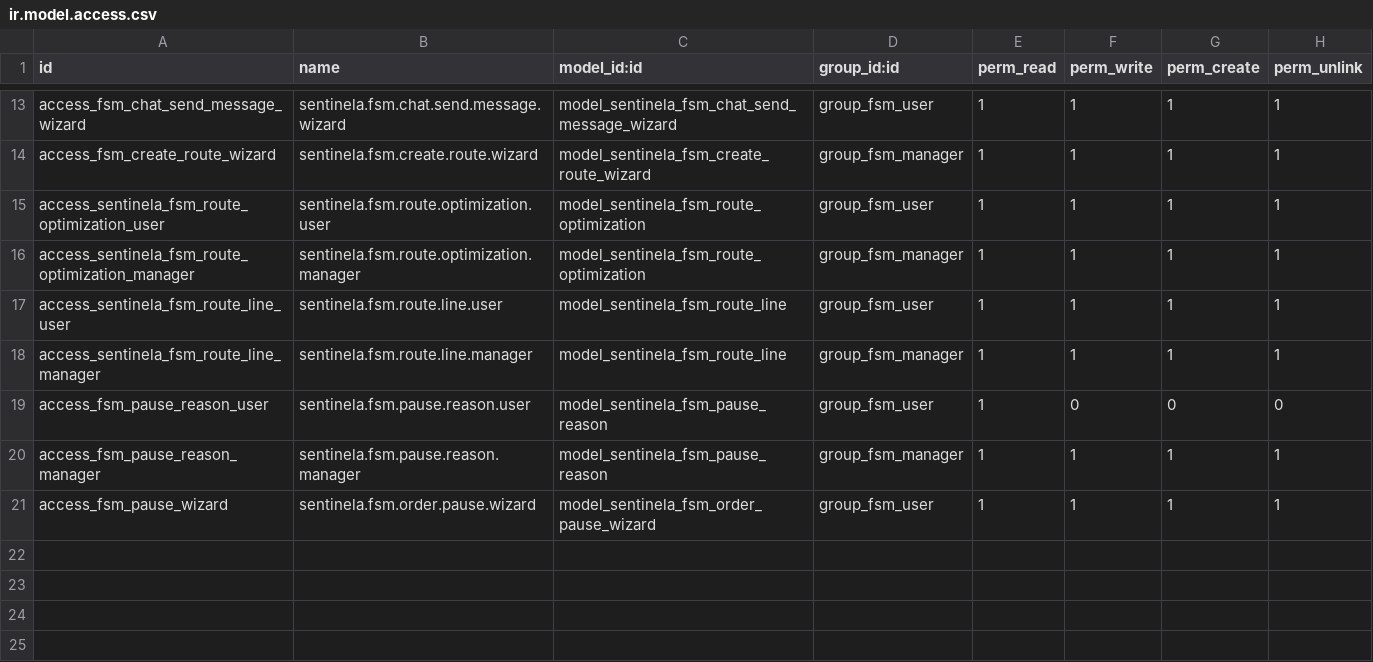
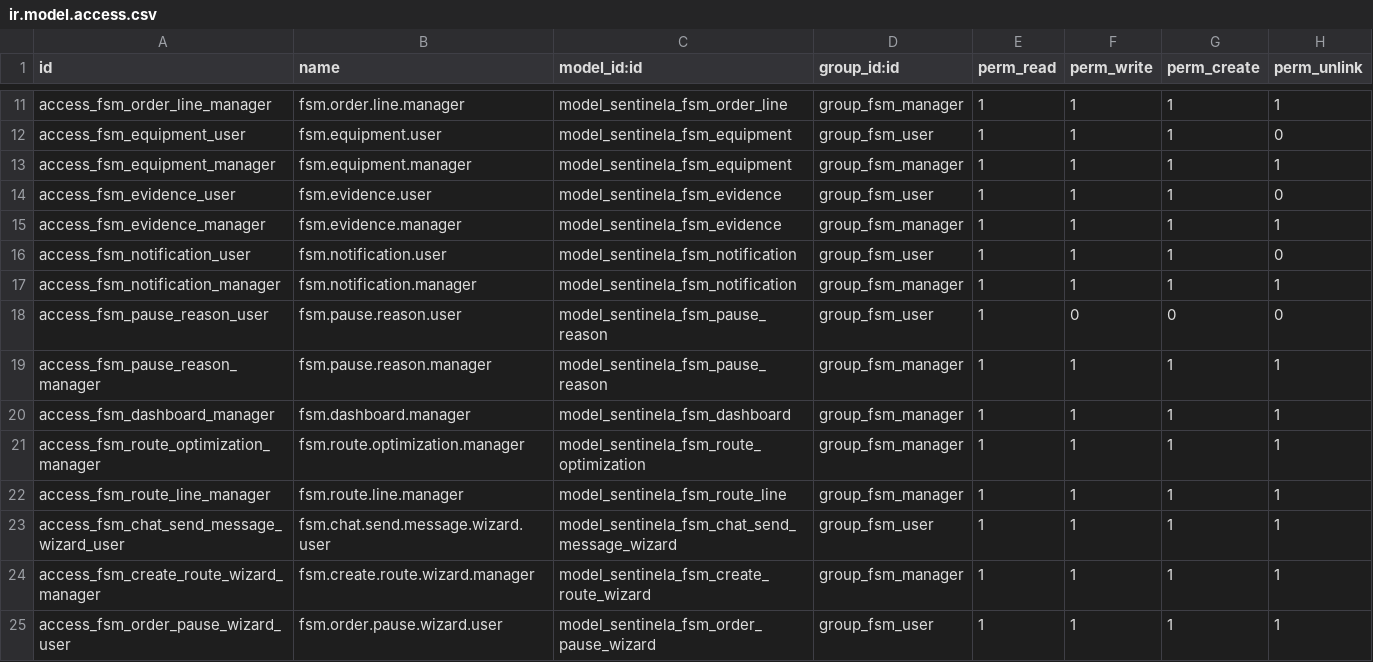
Before and after one commit to alarmassentinela-rgb/Sentinela_Control_Center, a CSV file: sentinela_fsm/security/ir.model.access.csv, drawn as a sheet; only a part is shown, gaps mark what is left out; addresses are those after the commit; the diff covers the shown part only; the diff names each change by its address in the sheet, - before the commit and + after, or states it on an @@ line.

```diff
--- a/sentinela_fsm/security/ir.model.access.csv
+++ b/sentinela_fsm/security/ir.model.access.csv
-A11 (id): access_fsm_chat_send_message_wizard
+A11 (id): access_fsm_order_line_manager
-B11 (name): sentinela.fsm.chat.send.message.wizard
+B11 (name): fsm.order.line.manager
-C11 (model_id:id): model_sentinela_fsm_chat_send_message_wizard
+C11 (model_id:id): model_sentinela_fsm_order_line
-D11 (group_id:id): group_fsm_user
+D11 (group_id:id): group_fsm_manager
+row 12: access_fsm_equipment_user | fsm.equipment.user | model_sentinela_fsm_equipment | group_fsm_user | 1 | 1 | 1 | 0
-A13 (id): access_fsm_create_route_wizard
+A13 (id): access_fsm_equipment_manager
-B13 (name): sentinela.fsm.create.route.wizard
+B13 (name): fsm.equipment.manager
-C13 (model_id:id): model_sentinela_fsm_create_route_wizard
+C13 (model_id:id): model_sentinela_fsm_equipment
-A14 (id): access_sentinela_fsm_route_optimization_user
+A14 (id): access_fsm_evidence_user
-B14 (name): sentinela.fsm.route.optimization.user
+B14 (name): fsm.evidence.user
-C14:C15 (model_id:id): model_sentinela_fsm_route_optimization
+C14:C15 (model_id:id): model_sentinela_fsm_evidence
-H14 (perm_unlink): 1
+H14 (perm_unlink): 0
-A15 (id): access_sentinela_fsm_route_optimization_manager
+A15 (id): access_fsm_evidence_manager
-B15 (name): sentinela.fsm.route.optimization.manager
+B15 (name): fsm.evidence.manager
-A16 (id): access_sentinela_fsm_route_line_user
+A16 (id): access_fsm_notification_user
-B16 (name): sentinela.fsm.route.line.user
+B16 (name): fsm.notification.user
-C16:C17 (model_id:id): model_sentinela_fsm_route_line
+C16:C17 (model_id:id): model_sentinela_fsm_notification
-H16 (perm_unlink): 1
+H16 (perm_unlink): 0
-A17 (id): access_sentinela_fsm_route_line_manager
+A17 (id): access_fsm_notification_manager
-B17 (name): sentinela.fsm.route.line.manager
+B17 (name): fsm.notification.manager
-B18 (name): sentinela.fsm.pause.reason.user
+B18 (name): fsm.pause.reason.user
-B19 (name): sentinela.fsm.pause.reason.manager
+B19 (name): fsm.pause.reason.manager
+row 20: access_fsm_dashboard_manager | fsm.dashboard.manager | model_sentinela_fsm_dashboard | group_fsm_manager | 1 | 1 | 1 | 1
+row 21: access_fsm_route_optimization_manager | fsm.route.optimization.manager | model_sentinela_fsm_route_optimization | group_fsm_manager | 1 | 1 | 1 | 1
+row 22: access_fsm_route_line_manager | fsm.route.line.manager | model_sentinela_fsm_route_line | group_fsm_manager | 1 | 1 | 1 | 1
+row 23: access_fsm_chat_send_message_wizard_user | fsm.chat.send.message.wizard.user | model_sentinela_fsm_chat_send_message_wizard | group_fsm_user | 1 | 1 | 1 | 1
+row 24: access_fsm_create_route_wizard_manager | fsm.create.route.wizard.manager | model_sentinela_fsm_create_route_wizard | group_fsm_manager | 1 | 1 | 1 | 1
-A25 (id): access_fsm_pause_wizard
+A25 (id): access_fsm_order_pause_wizard_user
-B25 (name): sentinela.fsm.order.pause.wizard
+B25 (name): fsm.order.pause.wizard.user
```
Also changed, not shown: 2 removed rows and 30 edited cells elsewhere in this file, 17 other files.
